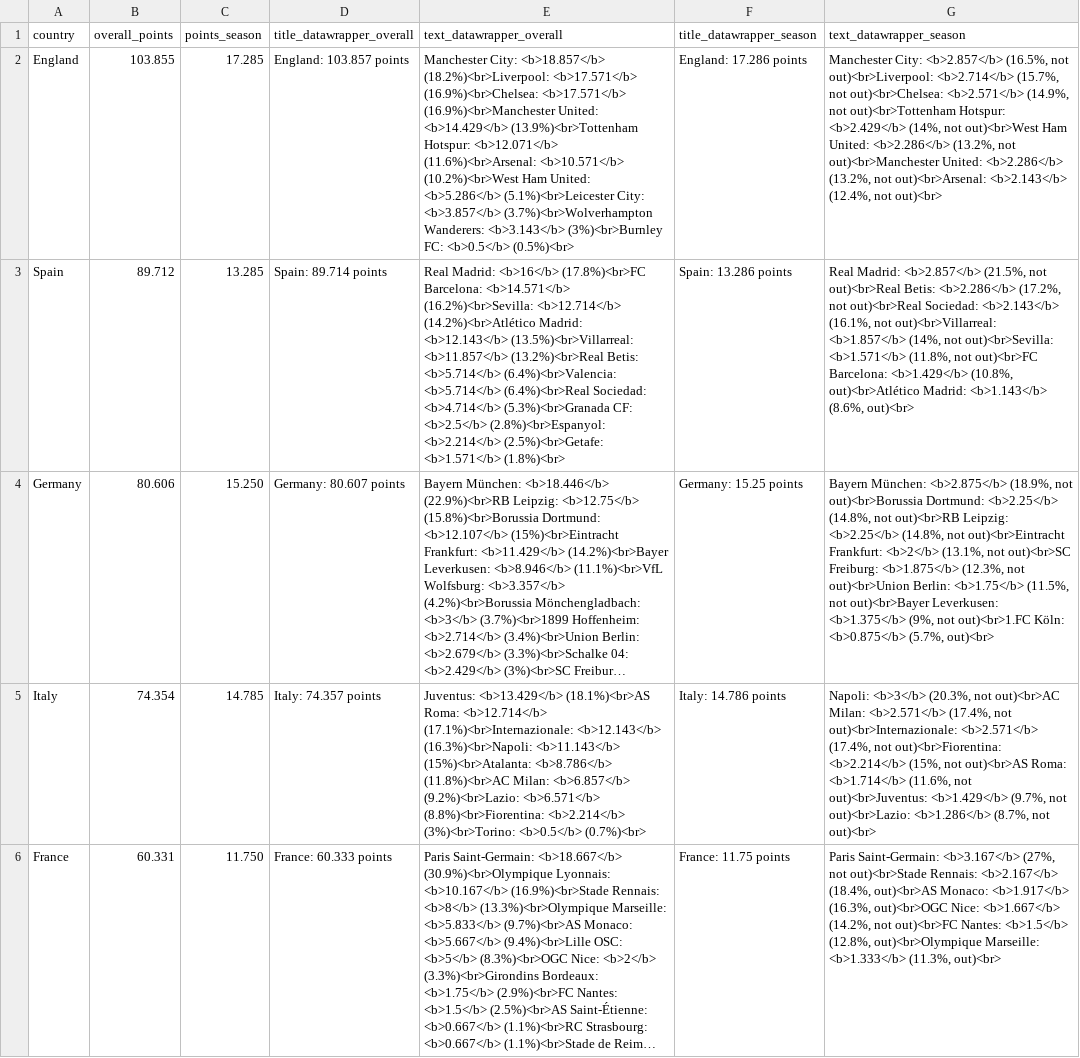
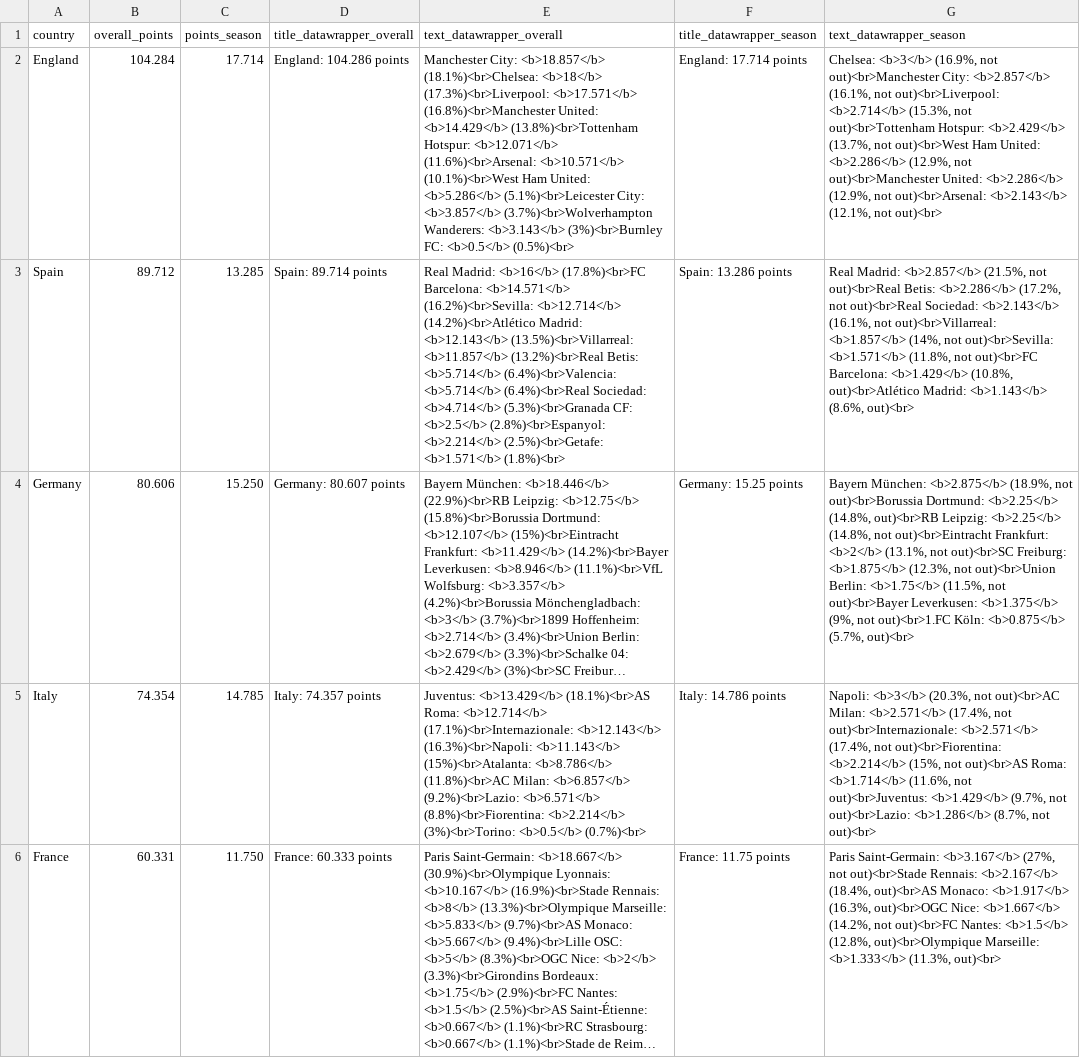
Before and after one commit to swissfootdata/UEFA_Rankings, a CSV file: Output/ranking_map_data.csv, drawn as a sheet; only a part is shown; long unchanged cells end in …; the diff covers the shown part only; the diff names each change by its address in the sheet, - before the commit and + after, or states it on an @@ line.

```diff
--- a/Output/ranking_map_data.csv
+++ b/Output/ranking_map_data.csv
-B2 (overall_points): 103.855
+B2 (overall_points): 104.284
-C2 (points_season): 17.285
+C2 (points_season): 17.714
-D2 (title_datawrapper_overall): England: 103.857 points
+D2 (title_datawrapper_overall): England: 104.286 points
-E2 (text_datawrapper_overall): …City: <b>18.857</b> (18.2%)<br>Liverpool: <b>17.571</b> (16.9%)<br>Chelsea: <b>17.571</b> (16.9%)<br>Manchester United: <b>14.429</b> (13.9%)<br>Tottenham Hotspur: <b>12.071</b> (11.6%)<br>Arsenal: <b>10.571</b> (10.2%)<br>West Ham United:…
+E2 (text_datawrapper_overall): …City: <b>18.857</b> (18.1%)<br>Chelsea: <b>18</b> (17.3%)<br>Liverpool: <b>17.571</b> (16.8%)<br>Manchester United: <b>14.429</b> (13.8%)<br>Tottenham Hotspur: <b>12.071</b> (11.6%)<br>Arsenal: <b>10.571</b> (10.1%)<br>West Ham United:…
-F2 (title_datawrapper_season): England: 17.286 points
+F2 (title_datawrapper_season): England: 17.714 points
-G2 (text_datawrapper_season): Manchester City: <b>2.857</b> (16.5%, not out)<br>Liverpool: <b>2.714</b> (15.7%, not out)<br>Chelsea: <b>2.571</b> (14.9%, not out)<br>Tottenham Hotspur: <b>2.429</b> (14%, not out)<br>West Ham United: <b>2.286</b> (13.2%, not out)<br>Manchester United: <b>2.286</b> (13.2%, not out)<br>Arsenal: <b>2.143</b> (12.4%, not out)<br>
+G2 (text_datawrapper_season): Chelsea: <b>3</b> (16.9%, not out)<br>Manchester City: <b>2.857</b> (16.1%, not out)<br>Liverpool: <b>2.714</b> (15.3%, not out)<br>Tottenham Hotspur: <b>2.429</b> (13.7%, not out)<br>West Ham United: <b>2.286</b> (12.9%, not out)<br>Manchester United: <b>2.286</b> (12.9%, not out)<br>Arsenal: <b>2.143</b> (12.1%, not out)<br>
-G4 (text_datawrapper_season): …<b>2.25</b> (14.8%, not out)<br>RB Leipzig:…
+G4 (text_datawrapper_season): …<b>2.25</b> (14.8%, out)<br>RB Leipzig:…
```
Also changed, not shown: 13 edited cells elsewhere in this file, Output/ranking_map_data_teams_season.csv, Output/ranking_teams.csv, 10 other files.
